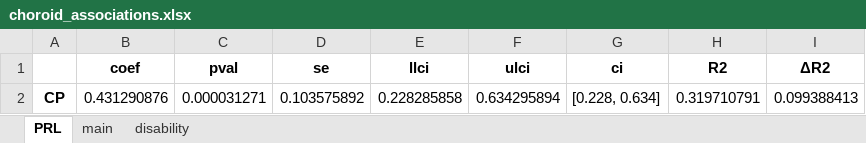
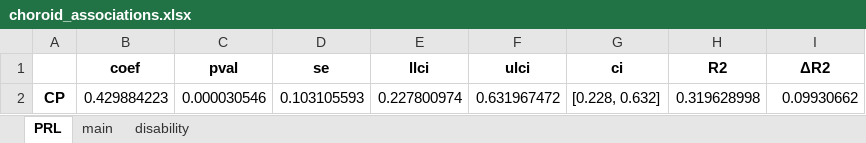
Before and after one commit to srs328/ms_mri, an Excel workbook: analysis/thalamus/results/figures_tables/2-CP_and_MRI_disease_measures/choroid_associations.xlsx, sheet PRL, drawn as a sheet; values as stored, in another font and other column widths than the file's, no borders; removed rows and columns are numbered as before the commit, all else as after; the diff names each change by its address in the sheet, - before the commit and + after, or states it on an @@ line.

```diff
--- a/analysis/thalamus/results/figures_tables/2-CP_and_MRI_disease_measures/choroid_associations.xlsx (sheet PRL)
+++ b/analysis/thalamus/results/figures_tables/2-CP_and_MRI_disease_measures/choroid_associations.xlsx (sheet PRL)
-row 2: CP | 0.431290876 | 0.000031271 | 0.103575892 | 0.228285858 | 0.634295894 | [0.228, 0.634] | 0.319710791 | 0.099388413
+row 2: CP | 0.429884223 | 0.000030546 | 0.103105593 | 0.227800974 | 0.631967472 | [0.228, 0.632] | 0.319628998 | 0.09930662
```
Also changed, not shown: sheet main, 16 other files.
